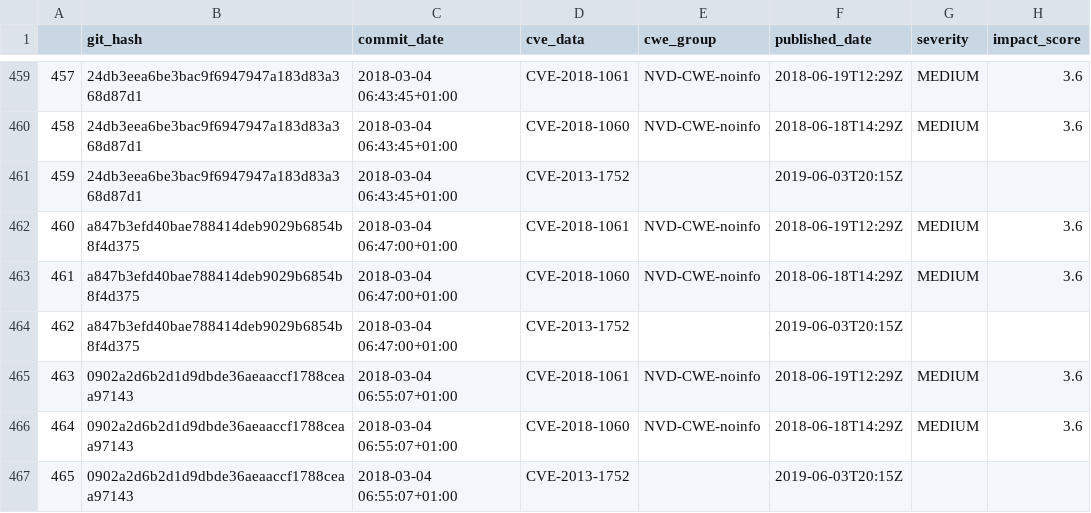
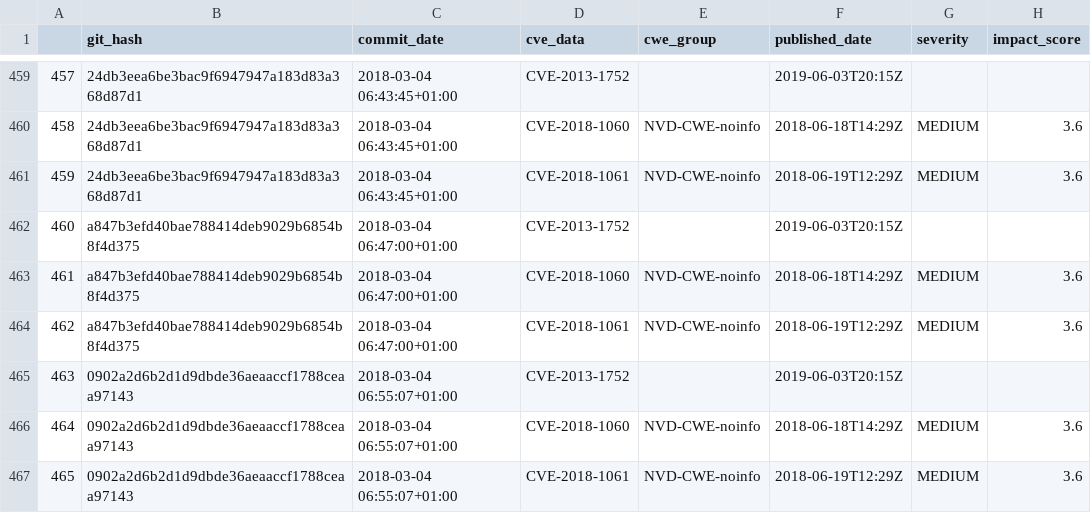
Before and after one commit to 0xsuid/msr-security-awareness, a CSV file: data/results/result_py.csv, drawn as a sheet; only a part is shown, gaps mark what is left out; the diff covers the shown part only.

```diff
--- a/data/results/result_py.csv
+++ b/data/results/result_py.csv
@@ -459,9 +459,9 @@
-457,24db3eea6be3bac9f6947947a183d83a368d87d1,2018-03-04 06:43:45+01:00,CVE-2018-1061,NVD-CWE-noinfo,2018-06-19T12:29Z,MEDIUM,3.6
+457,24db3eea6be3bac9f6947947a183d83a368d87d1,2018-03-04 06:43:45+01:00,CVE-2013-1752,,2019-06-03T20:15Z,,
 458,24db3eea6be3bac9f6947947a183d83a368d87d1,2018-03-04 06:43:45+01:00,CVE-2018-1060,NVD-CWE-noinfo,2018-06-18T14:29Z,MEDIUM,3.6
-459,24db3eea6be3bac9f6947947a183d83a368d87d1,2018-03-04 06:43:45+01:00,CVE-2013-1752,,2019-06-03T20:15Z,,
-460,a847b3efd40bae788414deb9029b6854b8f4d375,2018-03-04 06:47:00+01:00,CVE-2018-1061,NVD-CWE-noinfo,2018-06-19T12:29Z,MEDIUM,3.6
+459,24db3eea6be3bac9f6947947a183d83a368d87d1,2018-03-04 06:43:45+01:00,CVE-2018-1061,NVD-CWE-noinfo,2018-06-19T12:29Z,MEDIUM,3.6
+460,a847b3efd40bae788414deb9029b6854b8f4d375,2018-03-04 06:47:00+01:00,CVE-2013-1752,,2019-06-03T20:15Z,,
 461,a847b3efd40bae788414deb9029b6854b8f4d375,2018-03-04 06:47:00+01:00,CVE-2018-1060,NVD-CWE-noinfo,2018-06-18T14:29Z,MEDIUM,3.6
-462,a847b3efd40bae788414deb9029b6854b8f4d375,2018-03-04 06:47:00+01:00,CVE-2013-1752,,2019-06-03T20:15Z,,
-463,0902a2d6b2d1d9dbde36aeaaccf1788ceaa97143,2018-03-04 06:55:07+01:00,CVE-2018-1061,NVD-CWE-noinfo,2018-06-19T12:29Z,MEDIUM,3.6
+462,a847b3efd40bae788414deb9029b6854b8f4d375,2018-03-04 06:47:00+01:00,CVE-2018-1061,NVD-CWE-noinfo,2018-06-19T12:29Z,MEDIUM,3.6
+463,0902a2d6b2d1d9dbde36aeaaccf1788ceaa97143,2018-03-04 06:55:07+01:00,CVE-2013-1752,,2019-06-03T20:15Z,,
 464,0902a2d6b2d1d9dbde36aeaaccf1788ceaa97143,2018-03-04 06:55:07+01:00,CVE-2018-1060,NVD-CWE-noinfo,2018-06-18T14:29Z,MEDIUM,3.6
-465,0902a2d6b2d1d9dbde36aeaaccf1788ceaa97143,2018-03-04 06:55:07+01:00,CVE-2013-1752,,2019-06-03T20:15Z,,
+465,0902a2d6b2d1d9dbde36aeaaccf1788ceaa97143,2018-03-04 06:55:07+01:00,CVE-2018-1061,NVD-CWE-noinfo,2018-06-19T12:29Z,MEDIUM,3.6
```
Also changed, not shown: 94 edited cells elsewhere in this file, data/results/count_cwe_groups_js.csv, data/results/count_cwe_groups_py.csv, 10 other files.
